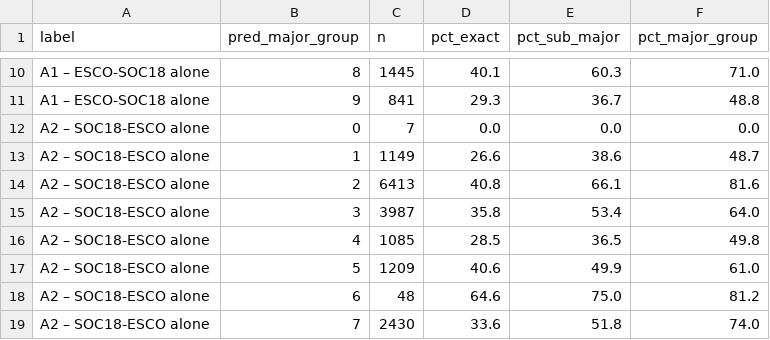
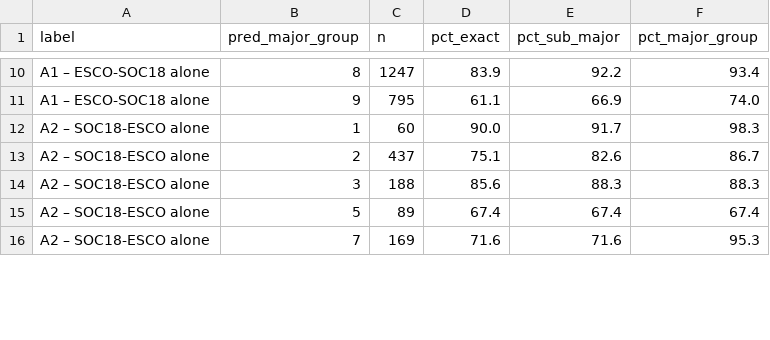
Before and after one commit to einian85/onet-task-isco-crosswalk, a CSV file: validation/results/chain_eval_onet29_by_major_group.csv, drawn as a sheet; only a part is shown, gaps mark what is left out; removed rows and columns are numbered as before the commit, all else as after; the diff covers the shown part only; the diff names each change by its address in the sheet, - before the commit and + after, or states it on an @@ line.

```diff
--- a/validation/results/chain_eval_onet29_by_major_group.csv
+++ b/validation/results/chain_eval_onet29_by_major_group.csv
-C10 (n): 1445
+C10 (n): 1247
-D10 (pct_exact): 40.1
+D10 (pct_exact): 83.9
-E10 (pct_sub_major): 60.3
+E10 (pct_sub_major): 92.2
-F10 (pct_major_group): 71.0
+F10 (pct_major_group): 93.4
-C11 (n): 841
+C11 (n): 795
-D11 (pct_exact): 29.3
+D11 (pct_exact): 61.1
-E11 (pct_sub_major): 36.7
+E11 (pct_sub_major): 66.9
-F11 (pct_major_group): 48.8
+F11 (pct_major_group): 74.0
-row 12: A2 – SOC18-ESCO alone | 0 | 7 | 0.0 | 0.0 | 0.0
-C12 (n): 1149
+C12 (n): 60
-D12 (pct_exact): 26.6
+D12 (pct_exact): 90.0
-E12 (pct_sub_major): 38.6
+E12 (pct_sub_major): 91.7
-F12 (pct_major_group): 48.7
+F12 (pct_major_group): 98.3
-C13 (n): 6413
+C13 (n): 437
-D13 (pct_exact): 40.8
+D13 (pct_exact): 75.1
-E13 (pct_sub_major): 66.1
+E13 (pct_sub_major): 82.6
-F13 (pct_major_group): 81.6
+F13 (pct_major_group): 86.7
-C14 (n): 3987
+C14 (n): 188
-D14 (pct_exact): 35.8
+D14 (pct_exact): 85.6
-E14 (pct_sub_major): 53.4
+E14 (pct_sub_major): 88.3
-F14 (pct_major_group): 64.0
+F14 (pct_major_group): 88.3
-row 16: A2 – SOC18-ESCO alone | 4 | 1085 | 28.5 | 36.5 | 49.8
-C15 (n): 1209
+C15 (n): 89
-D15 (pct_exact): 40.6
+D15 (pct_exact): 67.4
-E15 (pct_sub_major): 49.9
+E15 (pct_sub_major): 67.4
-F15 (pct_major_group): 61.0
+F15 (pct_major_group): 67.4
-row 18: A2 – SOC18-ESCO alone | 6 | 48 | 64.6 | 75.0 | 81.2
-C16 (n): 2430
+C16 (n): 169
-D16 (pct_exact): 33.6
+D16 (pct_exact): 71.6
-E16 (pct_sub_major): 51.8
+E16 (pct_sub_major): 71.6
-F16 (pct_major_group): 74.0
+F16 (pct_major_group): 95.3
```
Also changed, not shown: 3 removed rows and 102 edited cells elsewhere in this file, validation/results/chain_eval_onet25_by_major_group.csv, validation/results/chain_eval_onet25_overall.csv, 6 other files.
